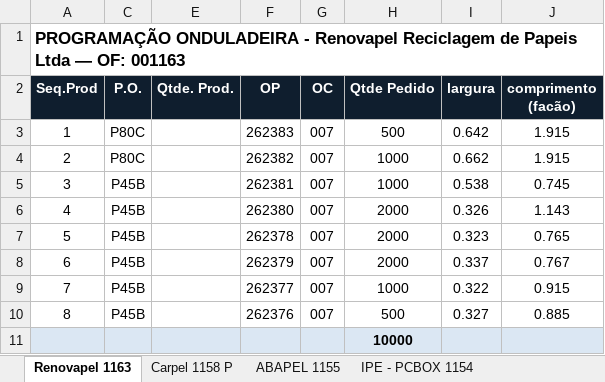
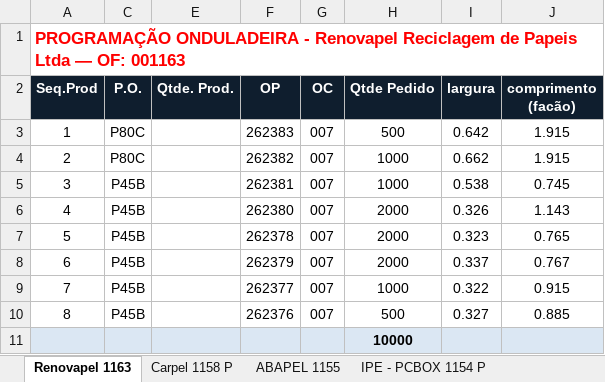
Before and after one commit to marcilianocamargo-stack/controle-producao-etiquetas, an Excel workbook: programacao-hoje.xlsx, sheet Renovapel 1163, drawn as a sheet; only a part is shown; values as stored, in another font and other column widths than the file's, no borders; the diff names each change by its address in the sheet, - before the commit and + after, or states it on an @@ line.

```diff
--- a/programacao-hoje.xlsx (sheet Renovapel 1163)
+++ b/programacao-hoje.xlsx (sheet Renovapel 1163)
-sheet tab: IPE - PCBOX 1154
+sheet tab: IPE - PCBOX 1154 P
-A1 text colour: black
+A1 text colour: #FF0000
```
Also changed, not shown: sheet IPE - PCBOX 1154 P, hidden cells.
